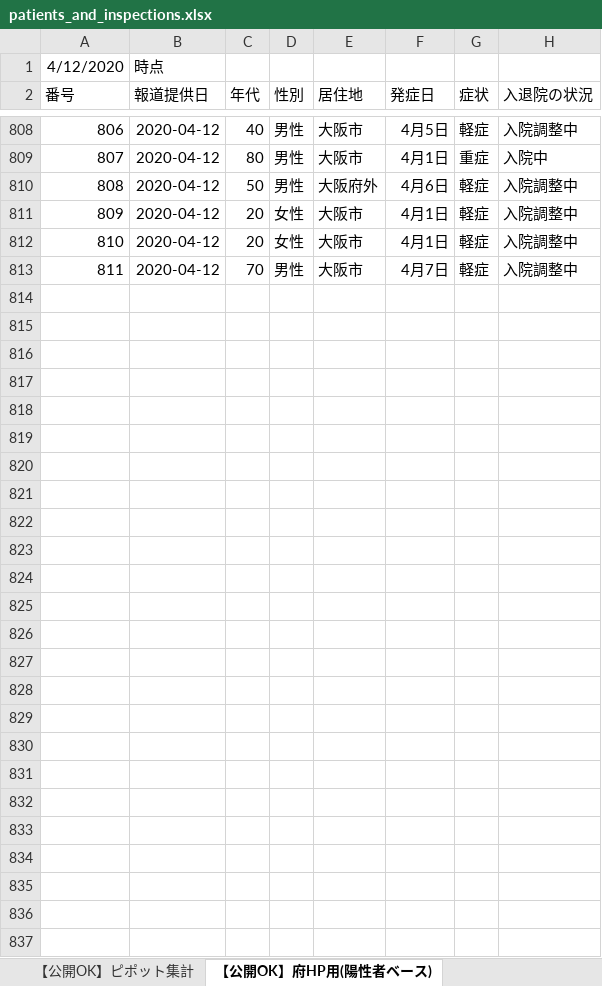
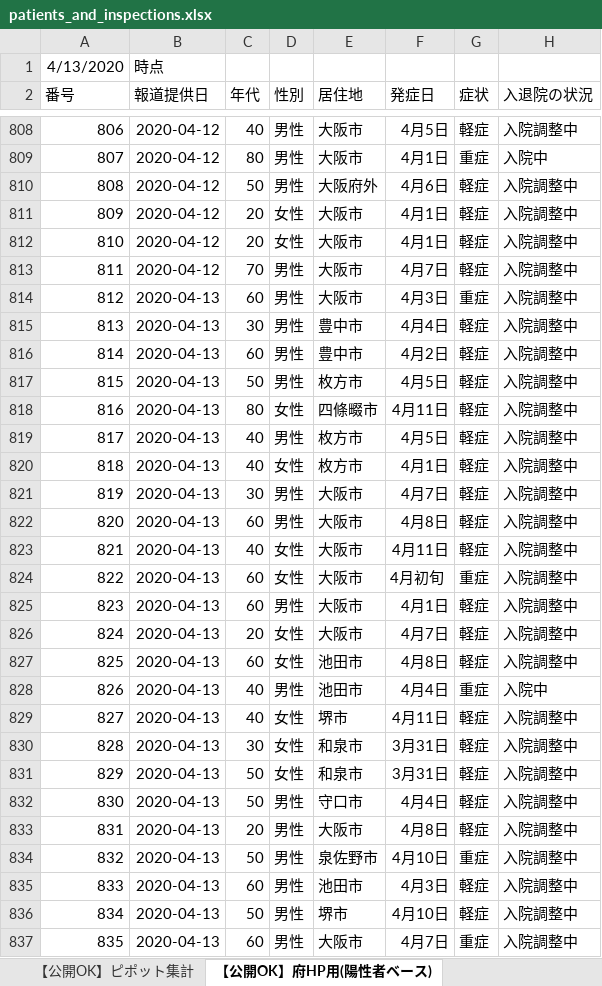
Before and after one commit to y-chan/covid19osaka-scraping, an Excel workbook: patients_and_inspections.xlsx, sheet 【公開OK】府HP用(陽性者ベース), drawn as a sheet; only a part is shown, gaps mark what is left out; values as stored, in another font and other column widths than the file's, no borders; the diff covers the shown part only; the diff names each change by its address in the sheet, - before the commit and + after, or states it on an @@ line.

```diff
--- a/patients_and_inspections.xlsx (sheet 【公開OK】府HP用(陽性者ベース))
+++ b/patients_and_inspections.xlsx (sheet 【公開OK】府HP用(陽性者ベース))
@@ column A (番号) renumbered in row 1 @@
+row 814: 812 | 2020-04-13 | 60 | 男性 | 大阪市 | 4月3日 | 重症 | 入院調整中
+row 815: 813 | 2020-04-13 | 30 | 男性 | 豊中市 | 4月4日 | 軽症 | 入院調整中
+row 816: 814 | 2020-04-13 | 60 | 男性 | 豊中市 | 4月2日 | 軽症 | 入院調整中
+row 817: 815 | 2020-04-13 | 50 | 男性 | 枚方市 | 4月5日 | 軽症 | 入院調整中
+row 818: 816 | 2020-04-13 | 80 | 女性 | 四條畷市 | 4月11日 | 軽症 | 入院調整中
+row 819: 817 | 2020-04-13 | 40 | 男性 | 枚方市 | 4月5日 | 軽症 | 入院調整中
+row 820: 818 | 2020-04-13 | 40 | 女性 | 枚方市 | 4月1日 | 軽症 | 入院調整中
+row 821: 819 | 2020-04-13 | 30 | 男性 | 大阪市 | 4月7日 | 軽症 | 入院調整中
+row 822: 820 | 2020-04-13 | 60 | 男性 | 大阪市 | 4月8日 | 軽症 | 入院調整中
+row 823: 821 | 2020-04-13 | 40 | 女性 | 大阪市 | 4月11日 | 軽症 | 入院調整中
+row 824: 822 | 2020-04-13 | 60 | 女性 | 大阪市 | 4月初旬 | 重症 | 入院調整中
+row 825: 823 | 2020-04-13 | 60 | 男性 | 大阪市 | 4月1日 | 軽症 | 入院調整中
+row 826: 824 | 2020-04-13 | 20 | 女性 | 大阪市 | 4月7日 | 軽症 | 入院調整中
+row 827: 825 | 2020-04-13 | 60 | 女性 | 池田市 | 4月8日 | 軽症 | 入院調整中
+row 828: 826 | 2020-04-13 | 40 | 男性 | 池田市 | 4月4日 | 重症 | 入院中
+row 829: 827 | 2020-04-13 | 40 | 女性 | 堺市 | 4月11日 | 軽症 | 入院調整中
+row 830: 828 | 2020-04-13 | 30 | 女性 | 和泉市 | 3月31日 | 軽症 | 入院調整中
+row 831: 829 | 2020-04-13 | 50 | 女性 | 和泉市 | 3月31日 | 軽症 | 入院調整中
+row 832: 830 | 2020-04-13 | 50 | 男性 | 守口市 | 4月4日 | 軽症 | 入院調整中
+row 833: 831 | 2020-04-13 | 20 | 男性 | 大阪市 | 4月8日 | 軽症 | 入院調整中
+row 834: 832 | 2020-04-13 | 50 | 男性 | 泉佐野市 | 4月10日 | 重症 | 入院調整中
+row 835: 833 | 2020-04-13 | 60 | 男性 | 池田市 | 4月3日 | 軽症 | 入院調整中
+row 836: 834 | 2020-04-13 | 50 | 男性 | 堺市 | 4月10日 | 軽症 | 入院調整中
+row 837: 835 | 2020-04-13 | 60 | 男性 | 大阪市 | 4月7日 | 重症 | 入院調整中
```
Also changed, not shown: 32 edited cells elsewhere in this sheet, sheet 【公開OK】コロナサイト用（日付ベース）, sheet 【公開OK】ピポット集計, contacts1.xlsx, 1 other file.
